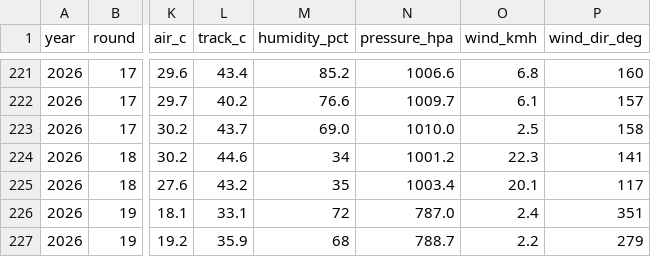
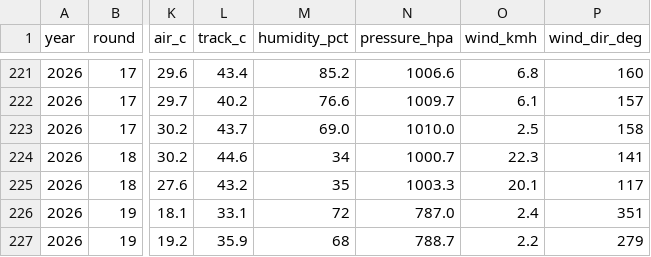
Before and after one commit to hammerwork/F1TrueConditions, a CSV file: data/f1_weather_db.csv, drawn as a sheet; only a part is shown, gaps mark what is left out; the diff names each change by its address in the sheet, - before the commit and + after, or states it on an @@ line.

```diff
--- a/data/f1_weather_db.csv
+++ b/data/f1_weather_db.csv
-N224 (pressure_hpa): 1001.2
+N224 (pressure_hpa): 1000.7
-N225 (pressure_hpa): 1003.4
+N225 (pressure_hpa): 1003.3
```
